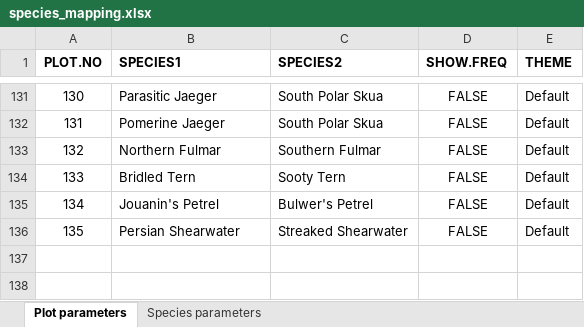
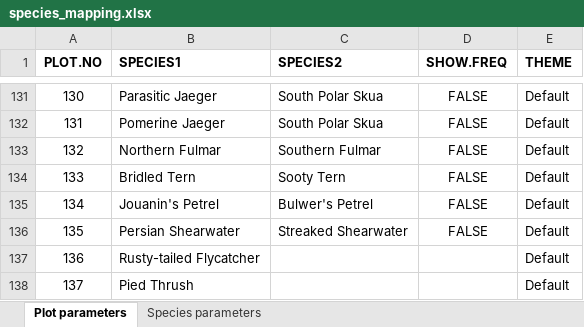
Before and after one commit to birdcountindia/migration-maps, an Excel workbook: data/species_mapping.xlsx, sheet Plot parameters, drawn as a sheet; only a part is shown, gaps mark what is left out; values as stored, in another font and other column widths than the file's, no borders; the diff names each change by its address in the sheet, - before the commit and + after, or states it on an @@ line.

Commit message:
added species and updated data import to use species mapping file

```diff
--- a/data/species_mapping.xlsx (sheet Plot parameters)
+++ b/data/species_mapping.xlsx (sheet Plot parameters)
+row 137: 136 | Rusty-tailed Flycatcher |  |  | Default
+row 138: 137 | Pied Thrush |  |  | Default
```
Also changed, not shown: 2 other files.
